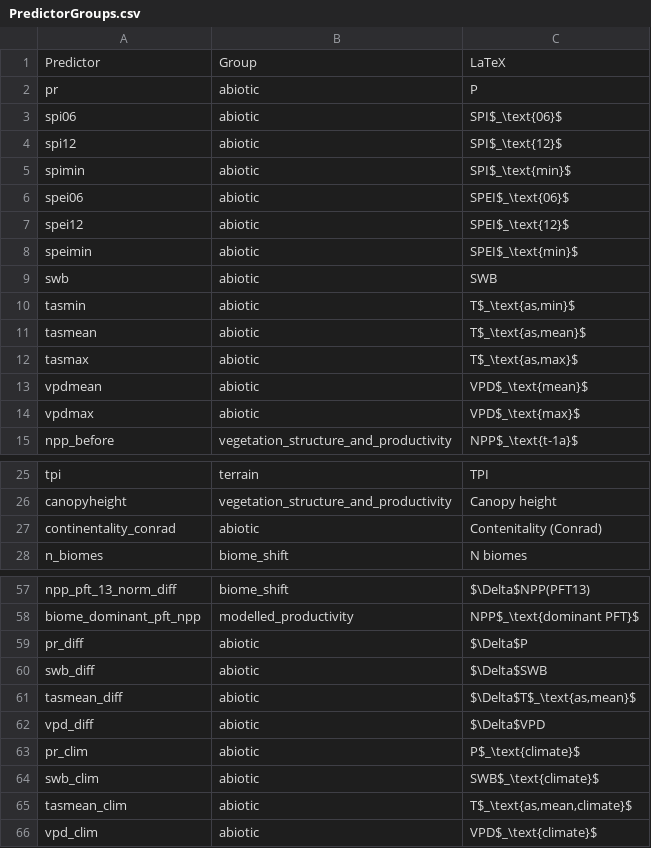
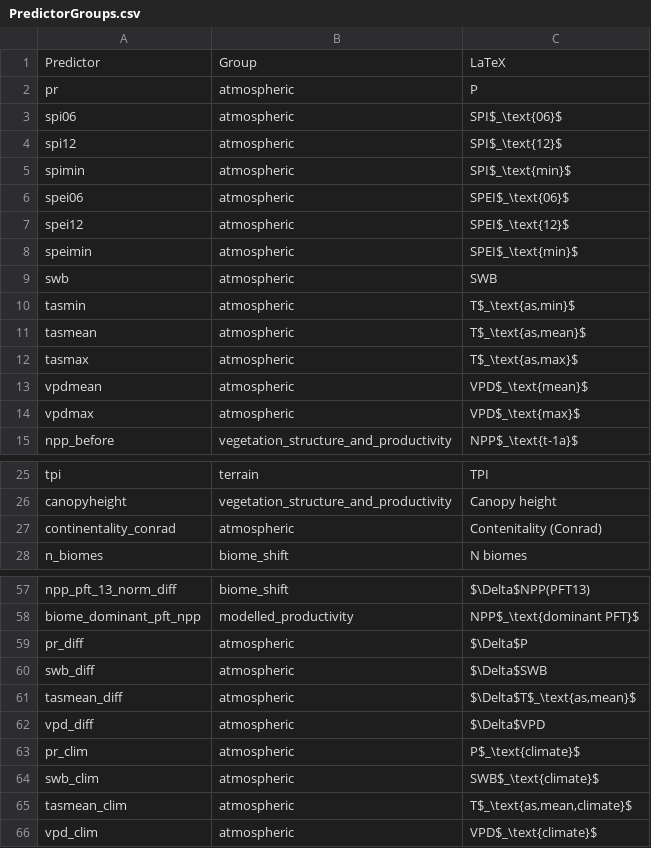
Before and after one commit to ManuelPopp/BiomeFire, a CSV file: cfg/PredictorGroups.csv, drawn as a sheet; only a part is shown, gaps mark what is left out.

Commit message:
Renamed group abiotic to atmospheric. Minor fixes. Added script to plot map.

```diff
--- a/cfg/PredictorGroups.csv
+++ b/cfg/PredictorGroups.csv
@@ -1,15 +1,15 @@
 Predictor,Group,LaTeX
-pr,abiotic,P
-spi06,abiotic,SPI$_\text{06}$
-spi12,abiotic,SPI$_\text{12}$
-spimin,abiotic,SPI$_\text{min}$
-spei06,abiotic,SPEI$_\text{06}$
-spei12,abiotic,SPEI$_\text{12}$
-speimin,abiotic,SPEI$_\text{min}$
-swb,abiotic,SWB
-tasmin,abiotic,"T$_\text{as,min}$"
-tasmean,abiotic,"T$_\text{as,mean}$"
-tasmax,abiotic,"T$_\text{as,max}$"
-vpdmean,abiotic,VPD$_\text{mean}$
-vpdmax,abiotic,VPD$_\text{max}$
+pr,atmospheric,P
+spi06,atmospheric,SPI$_\text{06}$
+spi12,atmospheric,SPI$_\text{12}$
+spimin,atmospheric,SPI$_\text{min}$
+spei06,atmospheric,SPEI$_\text{06}$
+spei12,atmospheric,SPEI$_\text{12}$
+speimin,atmospheric,SPEI$_\text{min}$
+swb,atmospheric,SWB
+tasmin,atmospheric,"T$_\text{as,min}$"
+tasmean,atmospheric,"T$_\text{as,mean}$"
+tasmax,atmospheric,"T$_\text{as,max}$"
+vpdmean,atmospheric,VPD$_\text{mean}$
+vpdmax,atmospheric,VPD$_\text{max}$
 npp_before,vegetation_structure_and_productivity,NPP$_\text{t-1a}$
@@ -26,3 +26,3 @@ tpi,terrain,TPI
 canopyheight,vegetation_structure_and_productivity,Canopy height
-continentality_conrad,abiotic,Contenitality (Conrad)
+continentality_conrad,atmospheric,Contenitality (Conrad)
 n_biomes,biome_shift,N biomes
@@ -58,9 +58,9 @@ npp_pft_13_norm_diff,biome_shift,$\Delta$NPP(PFT13)
 biome_dominant_pft_npp,modelled_productivity,NPP$_\text{dominant PFT}$
-pr_diff,abiotic,$\Delta$P
-swb_diff,abiotic,$\Delta$SWB
-tasmean_diff,abiotic,"$\Delta$T$_\text{as,mean}$"
-vpd_diff,abiotic,$\Delta$VPD
-pr_clim,abiotic,P$_\text{climate}$
-swb_clim,abiotic,SWB$_\text{climate}$
-tasmean_clim,abiotic,"T$_\text{as,mean,climate}$"
-vpd_clim,abiotic,VPD$_\text{climate}$
+pr_diff,atmospheric,$\Delta$P
+swb_diff,atmospheric,$\Delta$SWB
+tasmean_diff,atmospheric,"$\Delta$T$_\text{as,mean}$"
+vpd_diff,atmospheric,$\Delta$VPD
+pr_clim,atmospheric,P$_\text{climate}$
+swb_clim,atmospheric,SWB$_\text{climate}$
+tasmean_clim,atmospheric,"T$_\text{as,mean,climate}$"
+vpd_clim,atmospheric,VPD$_\text{climate}$
```
Also changed, not shown: 3 other files.
